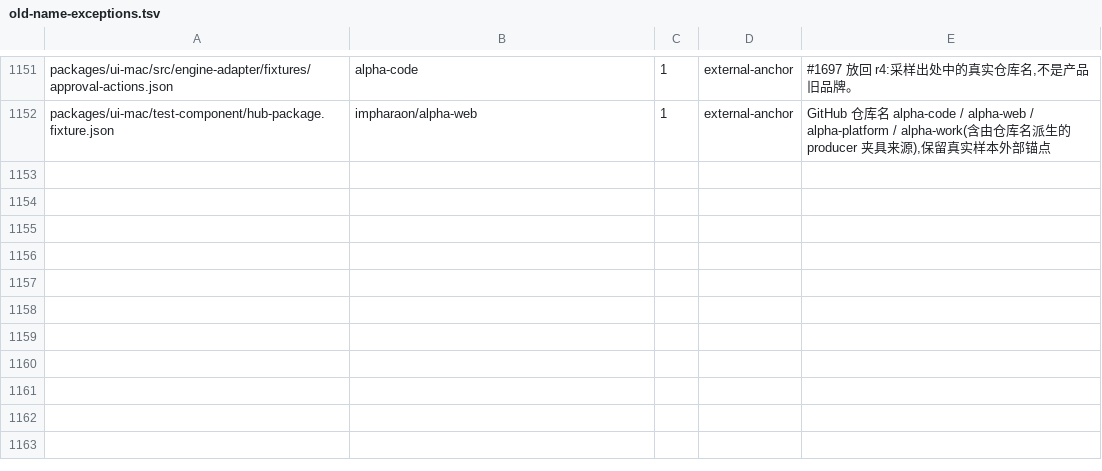
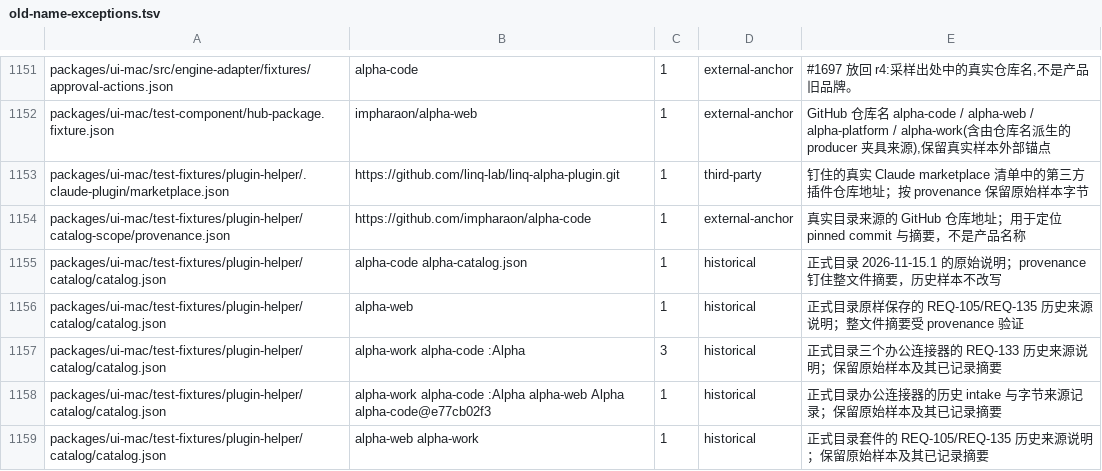
Before and after one commit to impharaon/alpha-code, a TSV file: scripts/old-name-exceptions.tsv, drawn as a sheet; only a part is shown, gaps mark what is left out.

Commit message:
chore(plugin): register unchanged sample names and record count-script stops

```diff
--- a/scripts/old-name-exceptions.tsv
+++ b/scripts/old-name-exceptions.tsv
@@ -1152 +1152,8 @@ packages/ui-mac/src/engine-adapter/fixtures/approval-actions.json	alpha-code	1	e
 packages/ui-mac/test-component/hub-package.fixture.json	impharaon/alpha-web	1	external-anchor	GitHub 仓库名 alpha-code / alpha-web / alpha-platform / alpha-work(含由仓库名派生的 producer 夹具来源),保留真实样本外部锚点
+packages/ui-mac/test-fixtures/plugin-helper/.claude-plugin/marketplace.json	https://github.com/linq-lab/linq-alpha-plugin.git	1	third-party	钉住的真实 Claude marketplace 清单中的第三方插件仓库地址；按 provenance 保留原始样本字节
+packages/ui-mac/test-fixtures/plugin-helper/catalog-scope/provenance.json	https://github.com/impharaon/alpha-code	1	external-anchor	真实目录来源的 GitHub 仓库地址；用于定位 pinned commit 与摘要，不是产品名称
+packages/ui-mac/test-fixtures/plugin-helper/catalog/catalog.json	alpha-code alpha-catalog.json	1	historical	正式目录 2026-11-15.1 的原始说明；provenance 钉住整文件摘要，历史样本不改写
+packages/ui-mac/test-fixtures/plugin-helper/catalog/catalog.json	alpha-web	1	historical	正式目录原样保存的 REQ-105/REQ-135 历史来源说明；整文件摘要受 provenance 验证
+packages/ui-mac/test-fixtures/plugin-helper/catalog/catalog.json	alpha-work alpha-code :Alpha	3	historical	正式目录三个办公连接器的 REQ-133 历史来源说明；保留原始样本及其已记录摘要
+packages/ui-mac/test-fixtures/plugin-helper/catalog/catalog.json	alpha-work alpha-code :Alpha alpha-web Alpha alpha-code@e77cb02f3	1	historical	正式目录办公连接器的历史 intake 与字节来源记录；保留原始样本及其已记录摘要
+packages/ui-mac/test-fixtures/plugin-helper/catalog/catalog.json	alpha-web alpha-work	1	historical	正式目录套件的 REQ-105/REQ-135 历史来源说明；保留原始样本及其已记录摘要
```
Also changed, not shown: 1 other file.
